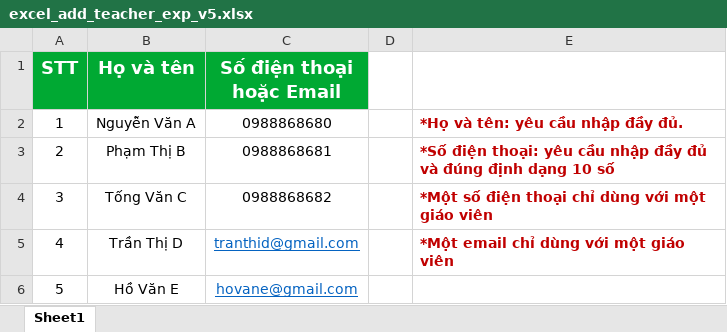
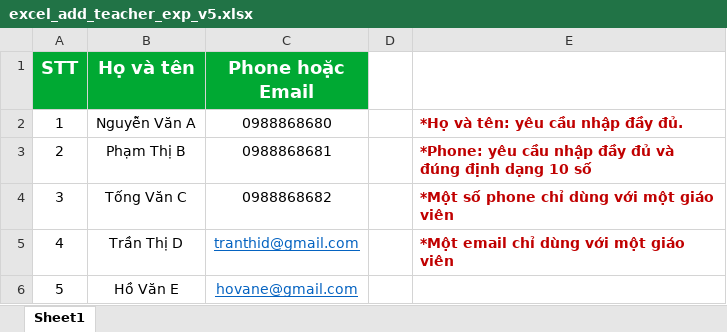
Before and after one commit to azota889/storage_public, an Excel workbook: azota_assets/medias_vi/excel_add_teacher_exp_v5.xlsx, sheet Sheet1, drawn as a sheet; values as stored, in another font and other column widths than the file's, no borders; charts and pictures not drawn; the diff names each change by its address in the sheet, - before the commit and + after, or states it on an @@ line.

```diff
--- a/azota_assets/medias_vi/excel_add_teacher_exp_v5.xlsx (sheet Sheet1)
+++ b/azota_assets/medias_vi/excel_add_teacher_exp_v5.xlsx (sheet Sheet1)
-C1: Số điện thoại hoặc Email
+C1: Phone hoặc Email
-E3: *Số điện thoại: yêu cầu…
+E3: *Phone: yêu cầu…
-E4: *Một số điện thoại chỉ dùng với một giáo viên
+E4: *Một số phone chỉ dùng với một giáo viên
```
Also changed, not shown: charts or pictures, azota_assets/medias_vi/excel_add_students_exp_v5.xlsx, 2 other files.
